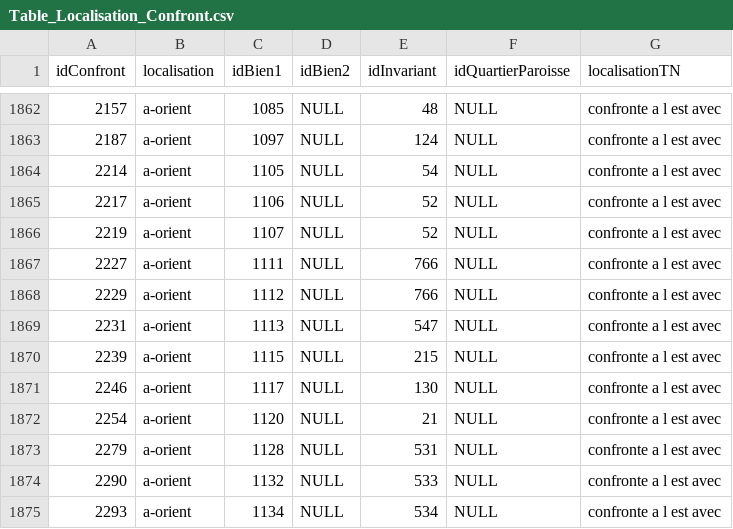
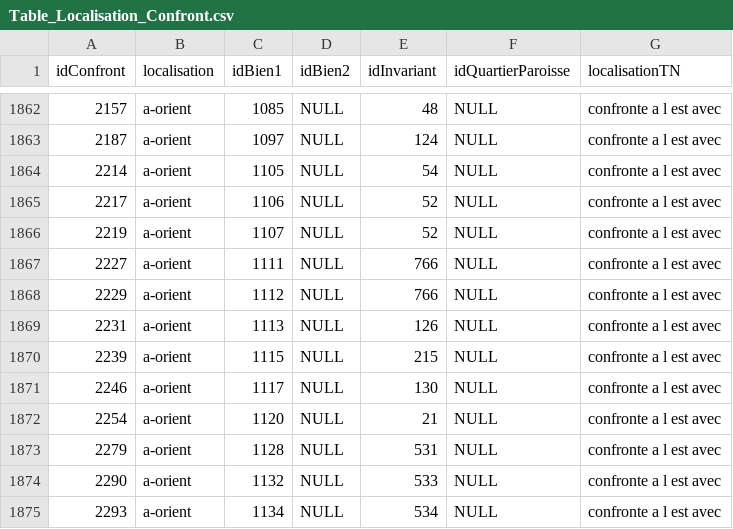
Before and after one commit to CompNet/MedievalAvignon, a CSV file: in/analysis/Table_Localisation_Confront.csv, drawn as a sheet; only a part is shown, gaps mark what is left out.

Commit message:
adjusted script to new data

```diff
--- a/in/analysis/Table_Localisation_Confront.csv
+++ b/in/analysis/Table_Localisation_Confront.csv
@@ -1868,3 +1868,3 @@
 2229,"a-orient",1112,NULL,766,NULL,"confronte a l est avec"
-2231,"a-orient",1113,NULL,547,NULL,"confronte a l est avec"
+2231,"a-orient",1113,NULL,126,NULL,"confronte a l est avec"
 2239,"a-orient",1115,NULL,215,NULL,"confronte a l est avec"
```
Also changed, not shown: 2 other files.
